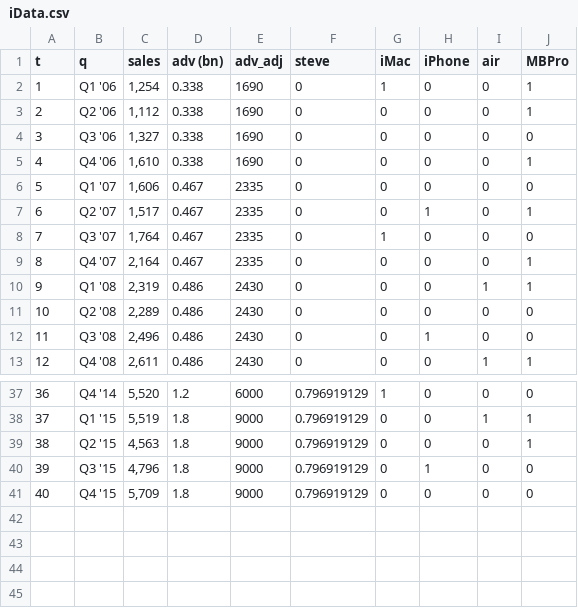
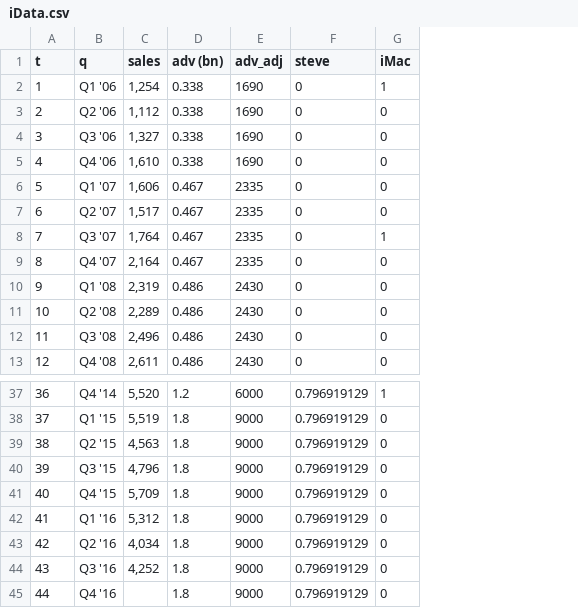
Before and after one commit to raevskym/applesSales, a CSV file: iData.csv, drawn as a sheet; only a part is shown, gaps mark what is left out; removed rows and columns are numbered as before the commit, all else as after; the diff names each change by its address in the sheet, - before the commit and + after, or states it on an @@ line.

Commit message:
add MAPEs to tables

```diff
--- a/iData.csv
+++ b/iData.csv
-column H (iPhone), rows 2-13: 0 | 0 | 0 | 0 | 0 | 1 | 0 | 0 | 0 | 0 | 1 | 0; rows 37-41: 0 | 0 | 0 | 1 | 0
-column I (air), rows 2-13: 0 | 0 | 0 | 0 | 0 | 0 | 0 | 0 | 1 | 0 | 0 | 1; rows 37-41: 0 | 1 | 0 | 0 | 0
-column J (MBPro), rows 2-13: 1 | 1 | 0 | 1 | 0 | 1 | 0 | 1 | 1 | 0 | 0 | 1; rows 37-41: 0 | 1 | 1 | 0 | 0
+row 42: 41 | Q1 '16 | 5,312 | 1.8 | 9000 | 0.796919129 | 0
+row 43: 42 | Q2 '16 | 4,034 | 1.8 | 9000 | 0.796919129 | 0
+row 44: 43 | Q3 '16 | 4,252 | 1.8 | 9000 | 0.796919129 | 0
+row 45: 44 | Q4 '16 |  | 1.8 | 9000 | 0.796919129 | 0
```
Also changed, not shown: 3 other files.
